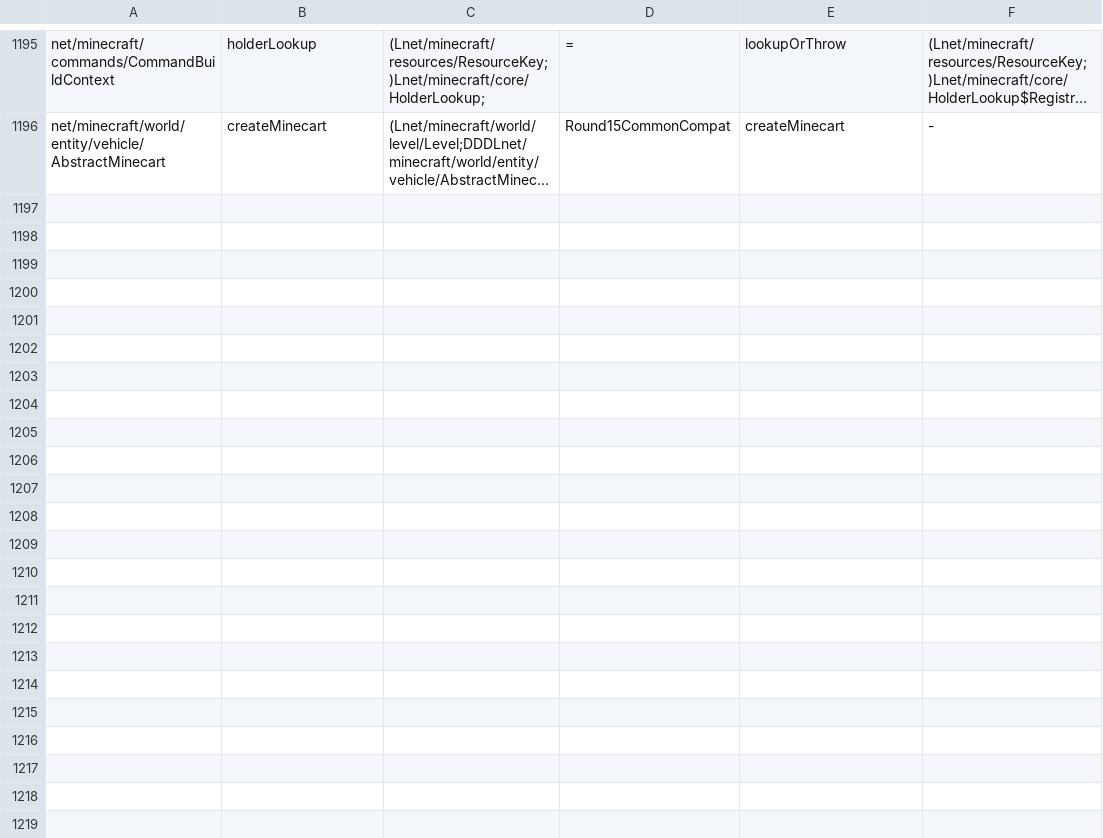
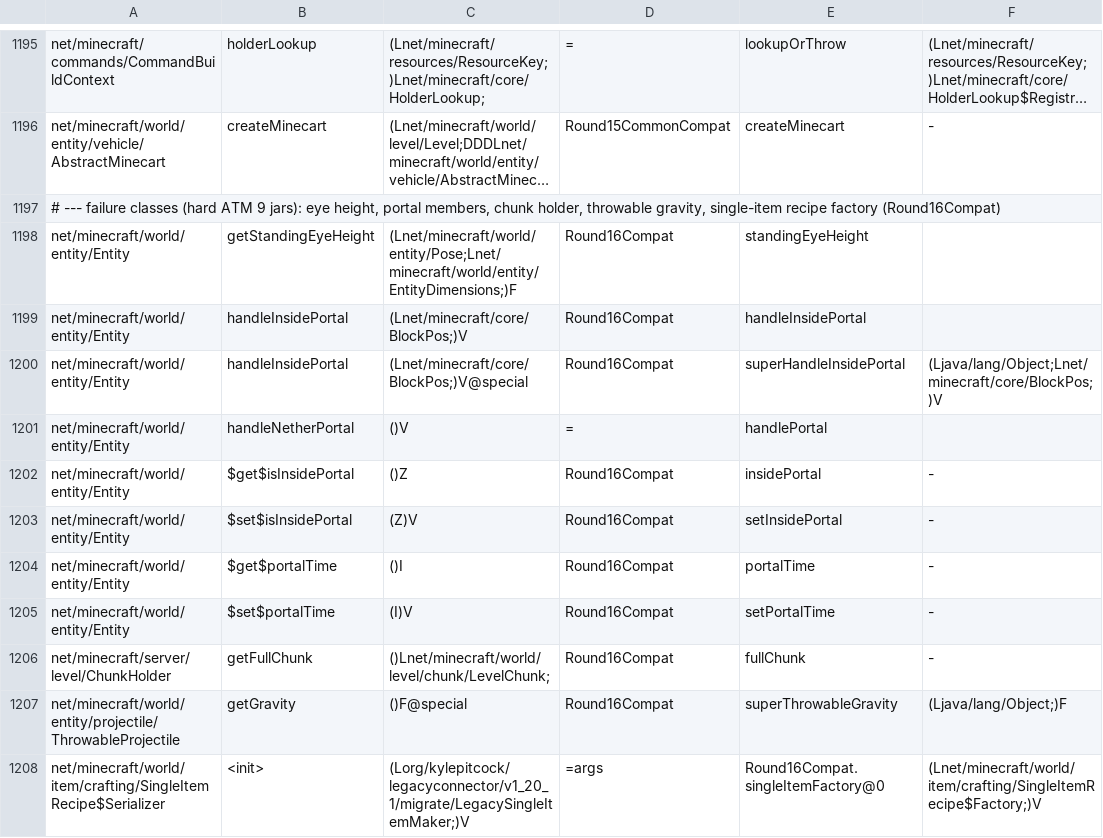
Before and after one commit to kylepitcock/Legacy-Connector, a TSV file: loader/src/main/resources/legacyconnector/forward/1.20.1/mc-calls.tsv, drawn as a sheet; only a part is shown, gaps mark what is left out; long unchanged cells end in …; the diff names each change by its address in the sheet, - before the commit and + after, or states it on an @@ line.

```diff
--- a/loader/src/main/resources/legacyconnector/forward/1.20.1/mc-calls.tsv
+++ b/loader/src/main/resources/legacyconnector/forward/1.20.1/mc-calls.tsv
+row 1197: # --- failure classes (hard ATM 9 jars): eye height, portal members, chunk holder, throwable gravity, single-item recipe factory (Round16Compat)
+row 1198: net/minecraft/world/entity/Entity | getStandingEyeHeight | (Lnet/minecraft/world/entity/Pose;Lnet/minecraft/world/entity/EntityDimensions;)F | Round16Compat | standingEyeHeight
+row 1199: net/minecraft/world/entity/Entity | handleInsidePortal | (Lnet/minecraft/core/BlockPos;)V | Round16Compat | handleInsidePortal
+row 1200: net/minecraft/world/entity/Entity | handleInsidePortal | (Lnet/minecraft/core/BlockPos;)V@special | Round16Compat | superHandleInsidePortal | (Ljava/lang/Object;Lnet/minecraft/core/BlockPos;)V
+row 1201: net/minecraft/world/entity/Entity | handleNetherPortal | ()V | = | handlePortal
+row 1202: net/minecraft/world/entity/Entity | $get$isInsidePortal | ()Z | Round16Compat | insidePortal | -
+row 1203: net/minecraft/world/entity/Entity | $set$isInsidePortal | (Z)V | Round16Compat | setInsidePortal | -
+row 1204: net/minecraft/world/entity/Entity | $get$portalTime | ()I | Round16Compat | portalTime | -
+row 1205: net/minecraft/world/entity/Entity | $set$portalTime | (I)V | Round16Compat | setPortalTime | -
+row 1206: net/minecraft/server/level/ChunkHolder | getFullChunk | ()Lnet/minecraft/world/level/chunk/LevelChunk; | Round16Compat | fullChunk | -
+row 1207: net/minecraft/world/entity/projectile/ThrowableProjectile | getGravity | ()F@special | Round16Compat | superThrowableGravity | (Ljava/lang/Object;)F
+row 1208: net/minecraft/world/item/crafting/SingleItemRecipe$Serializer | <init> | (Lorg/kylepitcock/legacyconnector/v1_20_1/migrate/LegacySingleItemMaker;)V | =args | Round16Compat.singleItemFactory@0 | (Lnet/minecraft/world/item/crafting/SingleItemRecipe$Factory;)V
```
Also changed, not shown: loader/src/main/resources/legacyconnector/forward/1.20.1/mc-bridges.tsv, loader/src/main/resources/legacyconnector/forward/1.20.1/mc-classes.tsv, 7 other files.
